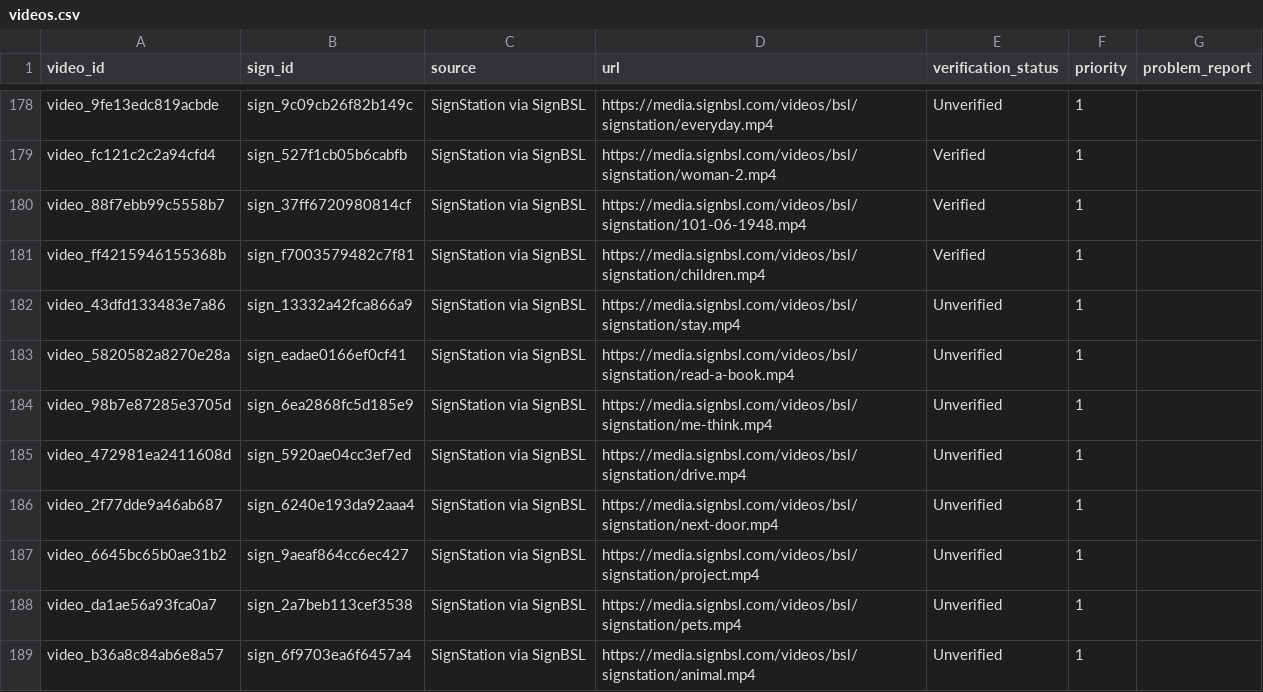
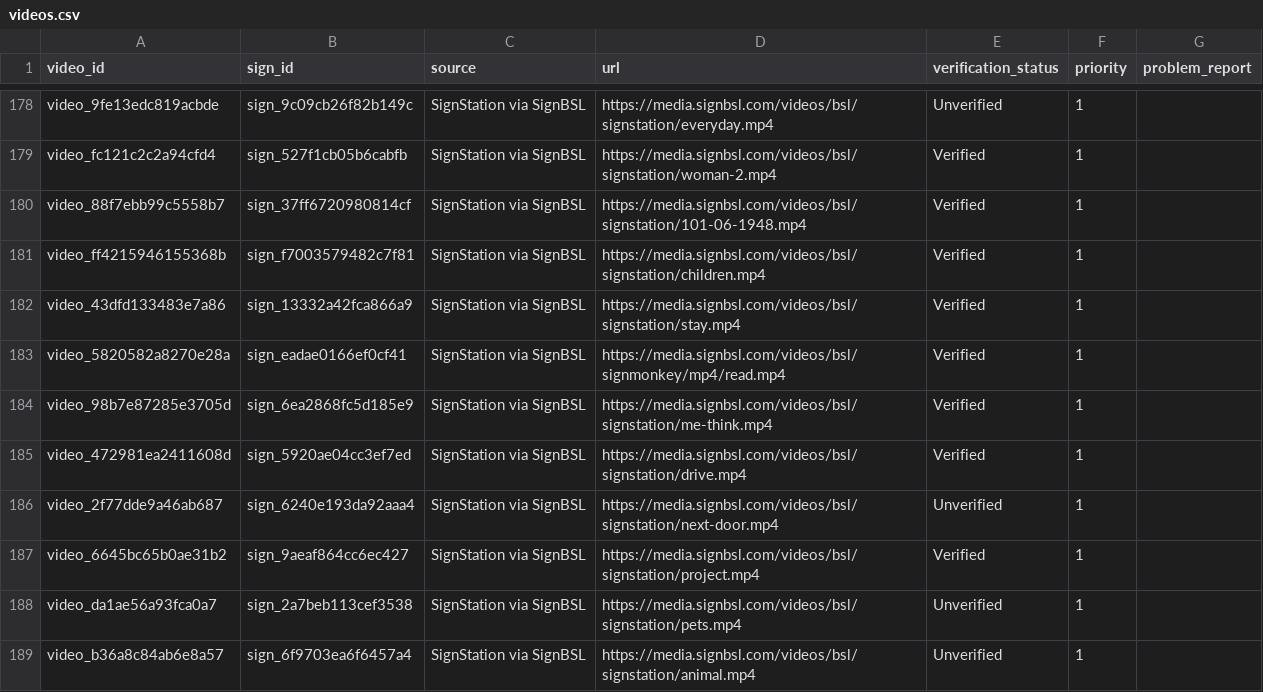
Before and after one commit to ifm2/bsl-study-support, a CSV file: data/videos.csv, drawn as a sheet; only a part is shown, gaps mark what is left out.

Commit message:
Add dictionary link to verifier and update reviewed videos

```diff
--- a/data/videos.csv
+++ b/data/videos.csv
@@ -181,8 +181,8 @@ video_88f7ebb99c5558b7,sign_37ff6720980814cf,SignStation via SignBSL,https://med
 video_ff4215946155368b,sign_f7003579482c7f81,SignStation via SignBSL,https://media.signbsl.com/videos/bsl/signstation/children.mp4,Verified,1,
-video_43dfd133483e7a86,sign_13332a42fca866a9,SignStation via SignBSL,https://media.signbsl.com/videos/bsl/signstation/stay.mp4,Unverified,1,
-video_5820582a8270e28a,sign_eadae0166ef0cf41,SignStation via SignBSL,https://media.signbsl.com/videos/bsl/signstation/read-a-book.mp4,Unverified,1,
-video_98b7e87285e3705d,sign_6ea2868fc5d185e9,SignStation via SignBSL,https://media.signbsl.com/videos/bsl/signstation/me-think.mp4,Unverified,1,
-video_472981ea2411608d,sign_5920ae04cc3ef7ed,SignStation via SignBSL,https://media.signbsl.com/videos/bsl/signstation/drive.mp4,Unverified,1,
+video_43dfd133483e7a86,sign_13332a42fca866a9,SignStation via SignBSL,https://media.signbsl.com/videos/bsl/signstation/stay.mp4,Verified,1,
+video_5820582a8270e28a,sign_eadae0166ef0cf41,SignStation via SignBSL,https://media.signbsl.com/videos/bsl/signmonkey/mp4/read.mp4,Verified,1,
+video_98b7e87285e3705d,sign_6ea2868fc5d185e9,SignStation via SignBSL,https://media.signbsl.com/videos/bsl/signstation/me-think.mp4,Verified,1,
+video_472981ea2411608d,sign_5920ae04cc3ef7ed,SignStation via SignBSL,https://media.signbsl.com/videos/bsl/signstation/drive.mp4,Verified,1,
 video_2f77dde9a46ab687,sign_6240e193da92aaa4,SignStation via SignBSL,https://media.signbsl.com/videos/bsl/signstation/next-door.mp4,Unverified,1,
-video_6645bc65b0ae31b2,sign_9aeaf864cc6ec427,SignStation via SignBSL,https://media.signbsl.com/videos/bsl/signstation/project.mp4,Unverified,1,
+video_6645bc65b0ae31b2,sign_9aeaf864cc6ec427,SignStation via SignBSL,https://media.signbsl.com/videos/bsl/signstation/project.mp4,Verified,1,
 video_da1ae56a93fca0a7,sign_2a7beb113cef3538,SignStation via SignBSL,https://media.signbsl.com/videos/bsl/signstation/pets.mp4,Unverified,1,
```
Also changed, not shown: data/video_sequences.csv, 4 other files.
